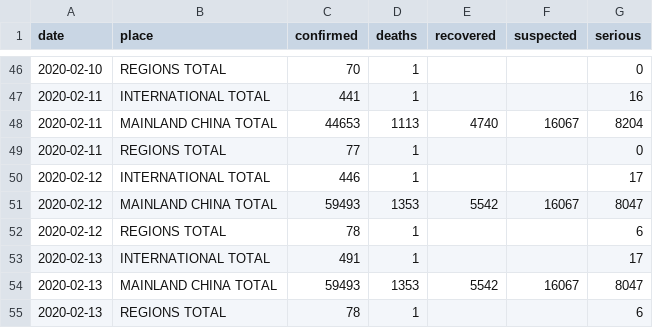
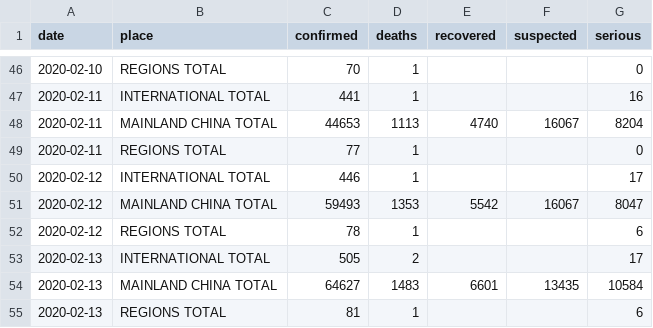
Before and after one commit to smartquark/coronavirus_data, a TSV file: daily/bnonews-daily_region.tsv, drawn as a sheet; only a part is shown, gaps mark what is left out.

```diff
--- a/daily/bnonews-daily_region.tsv
+++ b/daily/bnonews-daily_region.tsv
@@ -52,4 +52,4 @@ date	place	confirmed	deaths	recovered	suspected	serious
 2020-02-12	REGIONS TOTAL	78	1			6
-2020-02-13	INTERNATIONAL TOTAL	491	1			17
-2020-02-13	MAINLAND CHINA TOTAL	59493	1353	5542	16067	8047
-2020-02-13	REGIONS TOTAL	78	1			6
+2020-02-13	INTERNATIONAL TOTAL	505	2			17
+2020-02-13	MAINLAND CHINA TOTAL	64627	1483	6601	13435	10584
+2020-02-13	REGIONS TOTAL	81	1			6
```
Also changed, not shown: daily/bnonews-daily_place.tsv, data/bno.tsv.
